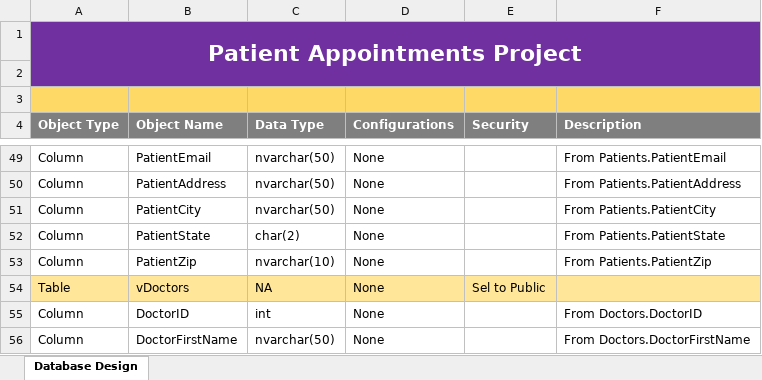
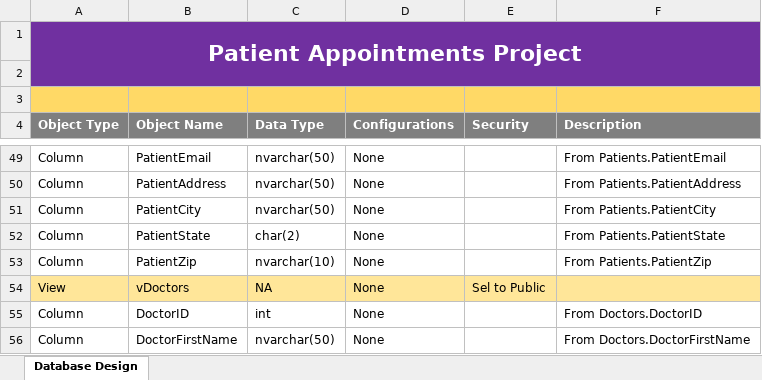
Before and after one commit to bdinh/info340-final-project, an Excel workbook: Final/DeveloperDocument.xlsx, sheet Database Design, drawn as a sheet; only a part is shown, gaps mark what is left out; values as stored, in another font and other column widths than the file's, no borders; the diff covers the shown part only; the diff names each change by its address in the sheet, - before the commit and + after, or states it on an @@ line.

Commit message:
Fix row labels on Views in Excel Sheet

```diff
--- a/Final/DeveloperDocument.xlsx (sheet Database Design)
+++ b/Final/DeveloperDocument.xlsx (sheet Database Design)
-A54 (Object Type): Table
+A54 (Object Type): View
```
Also changed, not shown: 1 removed row and 5 edited cells elsewhere in this sheet.
